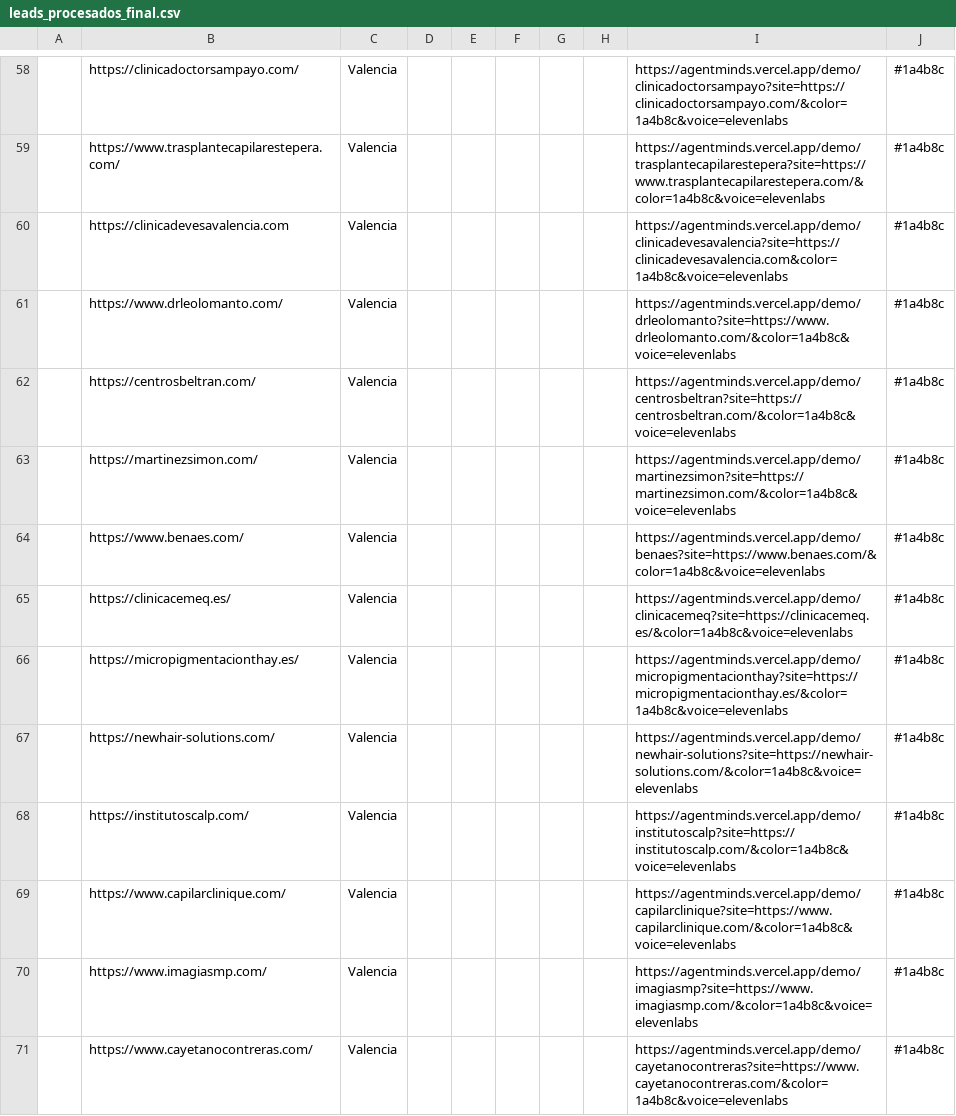
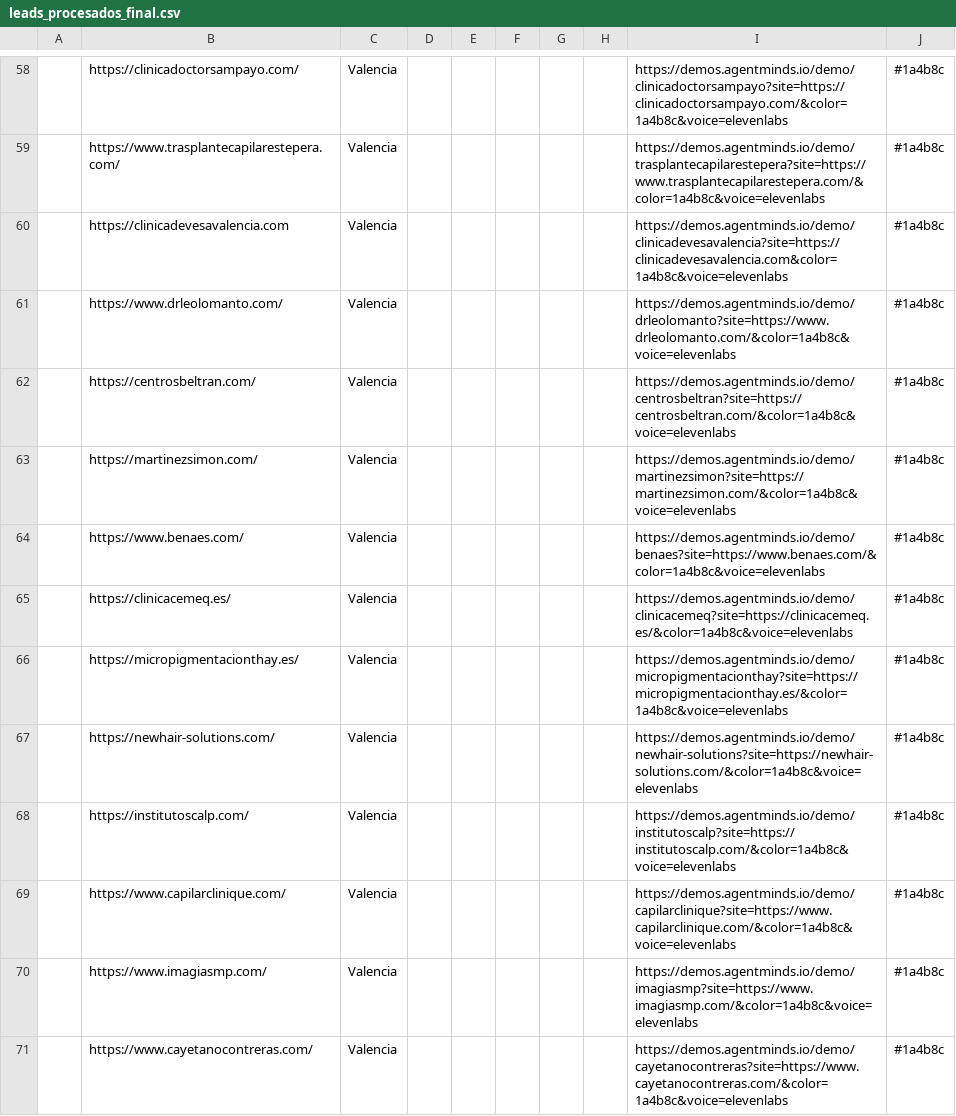
Before and after one commit to Franklin-Osede/ai-booking-gateway, a CSV file: scripts/leads_procesados_final.csv, drawn as a sheet; only a part is shown, gaps mark what is left out; the diff covers the shown part only; the diff names each change by its address in the sheet, - before the commit and + after, or states it on an @@ line.

Commit message:
Fixing demo overlay and DB params

```diff
--- a/scripts/leads_procesados_final.csv
+++ b/scripts/leads_procesados_final.csv
-I58: https://agentminds.vercel.app/demo/clinicadoctorsampayo?site=https://clinicadoctorsampayo.com/&color=1a4b8c&voice=elevenlabs
+I58: https://demos.agentminds.io/demo/clinicadoctorsampayo?site=https://clinicadoctorsampayo.com/&color=1a4b8c&voice=elevenlabs
-I59: https://agentminds.vercel.app/demo/trasplantecapilarestepera?site=https://www.trasplantecapilarestepera.com/&color=1a4b8c&voice=elevenlabs
+I59: https://demos.agentminds.io/demo/trasplantecapilarestepera?site=https://www.trasplantecapilarestepera.com/&color=1a4b8c&voice=elevenlabs
-I60: https://agentminds.vercel.app/demo/clinicadevesavalencia?site=https://clinicadevesavalencia.com&color=1a4b8c&voice=elevenlabs
+I60: https://demos.agentminds.io/demo/clinicadevesavalencia?site=https://clinicadevesavalencia.com&color=1a4b8c&voice=elevenlabs
-I61: https://agentminds.vercel.app/demo/drleolomanto?site=https://www.drleolomanto.com/&color=1a4b8c&voice=elevenlabs
+I61: https://demos.agentminds.io/demo/drleolomanto?site=https://www.drleolomanto.com/&color=1a4b8c&voice=elevenlabs
-I62: https://agentminds.vercel.app/demo/centrosbeltran?site=https://centrosbeltran.com/&color=1a4b8c&voice=elevenlabs
+I62: https://demos.agentminds.io/demo/centrosbeltran?site=https://centrosbeltran.com/&color=1a4b8c&voice=elevenlabs
-I63: https://agentminds.vercel.app/demo/martinezsimon?site=https://martinezsimon.com/&color=1a4b8c&voice=elevenlabs
+I63: https://demos.agentminds.io/demo/martinezsimon?site=https://martinezsimon.com/&color=1a4b8c&voice=elevenlabs
-I64: https://agentminds.vercel.app/demo/benaes?site=https://www.benaes.com/&color=1a4b8c&voice=elevenlabs
+I64: https://demos.agentminds.io/demo/benaes?site=https://www.benaes.com/&color=1a4b8c&voice=elevenlabs
-I65: https://agentminds.vercel.app/demo/clinicacemeq?site=https://clinicacemeq.es/&color=1a4b8c&voice=elevenlabs
+I65: https://demos.agentminds.io/demo/clinicacemeq?site=https://clinicacemeq.es/&color=1a4b8c&voice=elevenlabs
-I66: https://agentminds.vercel.app/demo/micropigmentacionthay?site=https://micropigmentacionthay.es/&color=1a4b8c&voice=elevenlabs
+I66: https://demos.agentminds.io/demo/micropigmentacionthay?site=https://micropigmentacionthay.es/&color=1a4b8c&voice=elevenlabs
-I67: https://agentminds.vercel.app/demo/newhair-solutions?site=https://newhair-solutions.com/&color=1a4b8c&voice=elevenlabs
+I67: https://demos.agentminds.io/demo/newhair-solutions?site=https://newhair-solutions.com/&color=1a4b8c&voice=elevenlabs
-I68: https://agentminds.vercel.app/demo/institutoscalp?site=https://institutoscalp.com/&color=1a4b8c&voice=elevenlabs
+I68: https://demos.agentminds.io/demo/institutoscalp?site=https://institutoscalp.com/&color=1a4b8c&voice=elevenlabs
-I69: https://agentminds.vercel.app/demo/capilarclinique?site=https://www.capilarclinique.com/&color=1a4b8c&voice=elevenlabs
+I69: https://demos.agentminds.io/demo/capilarclinique?site=https://www.capilarclinique.com/&color=1a4b8c&voice=elevenlabs
-I70: https://agentminds.vercel.app/demo/imagiasmp?site=https://www.imagiasmp.com/&color=1a4b8c&voice=elevenlabs
+I70: https://demos.agentminds.io/demo/imagiasmp?site=https://www.imagiasmp.com/&color=1a4b8c&voice=elevenlabs
-I71: https://agentminds.vercel.app/demo/cayetanocontreras?site=https://www.cayetanocontreras.com/&color=1a4b8c&voice=elevenlabs
+I71: https://demos.agentminds.io/demo/cayetanocontreras?site=https://www.cayetanocontreras.com/&color=1a4b8c&voice=elevenlabs
```
Also changed, not shown: 69 edited cells elsewhere in this file, 4 other files.
